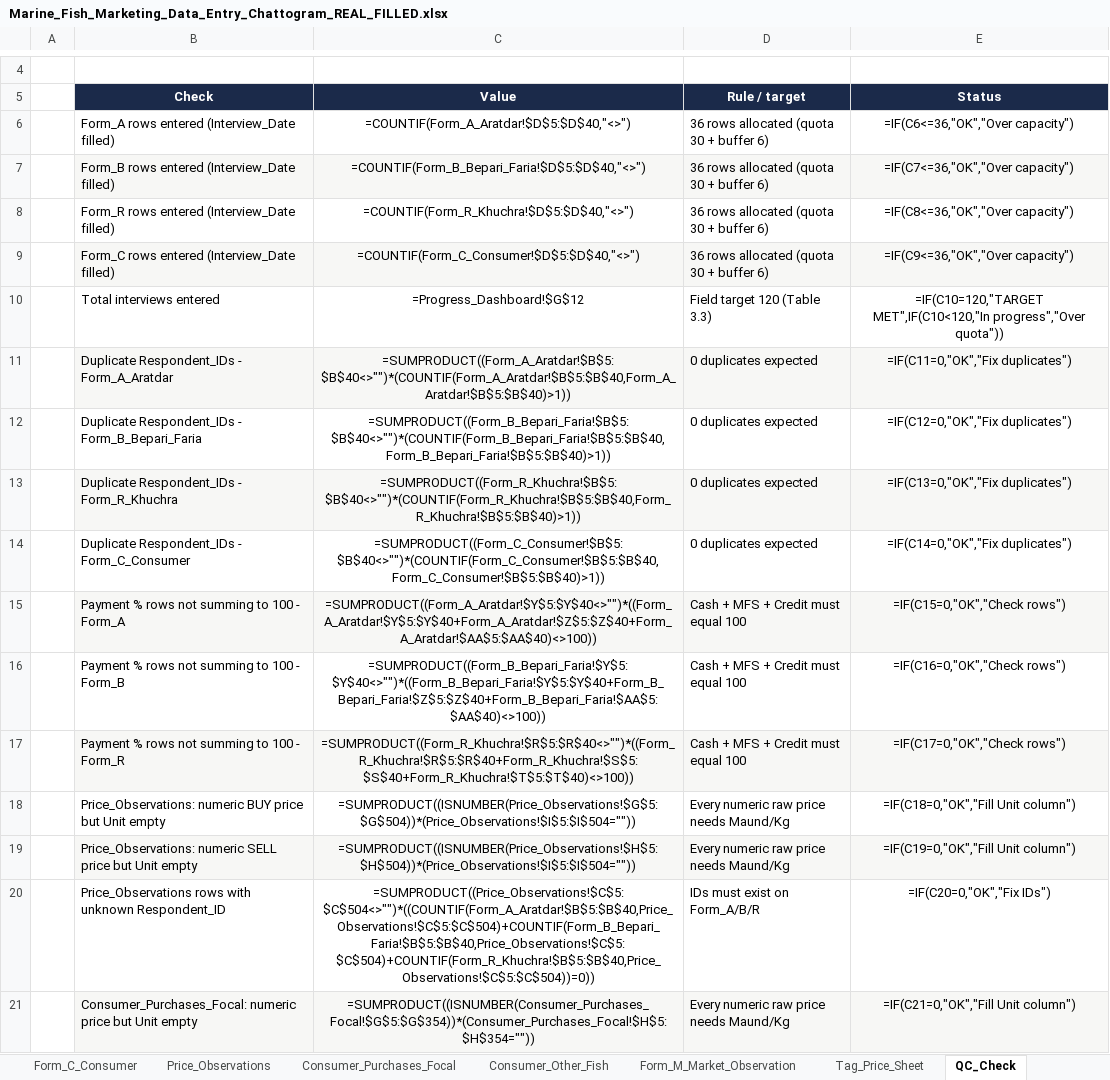
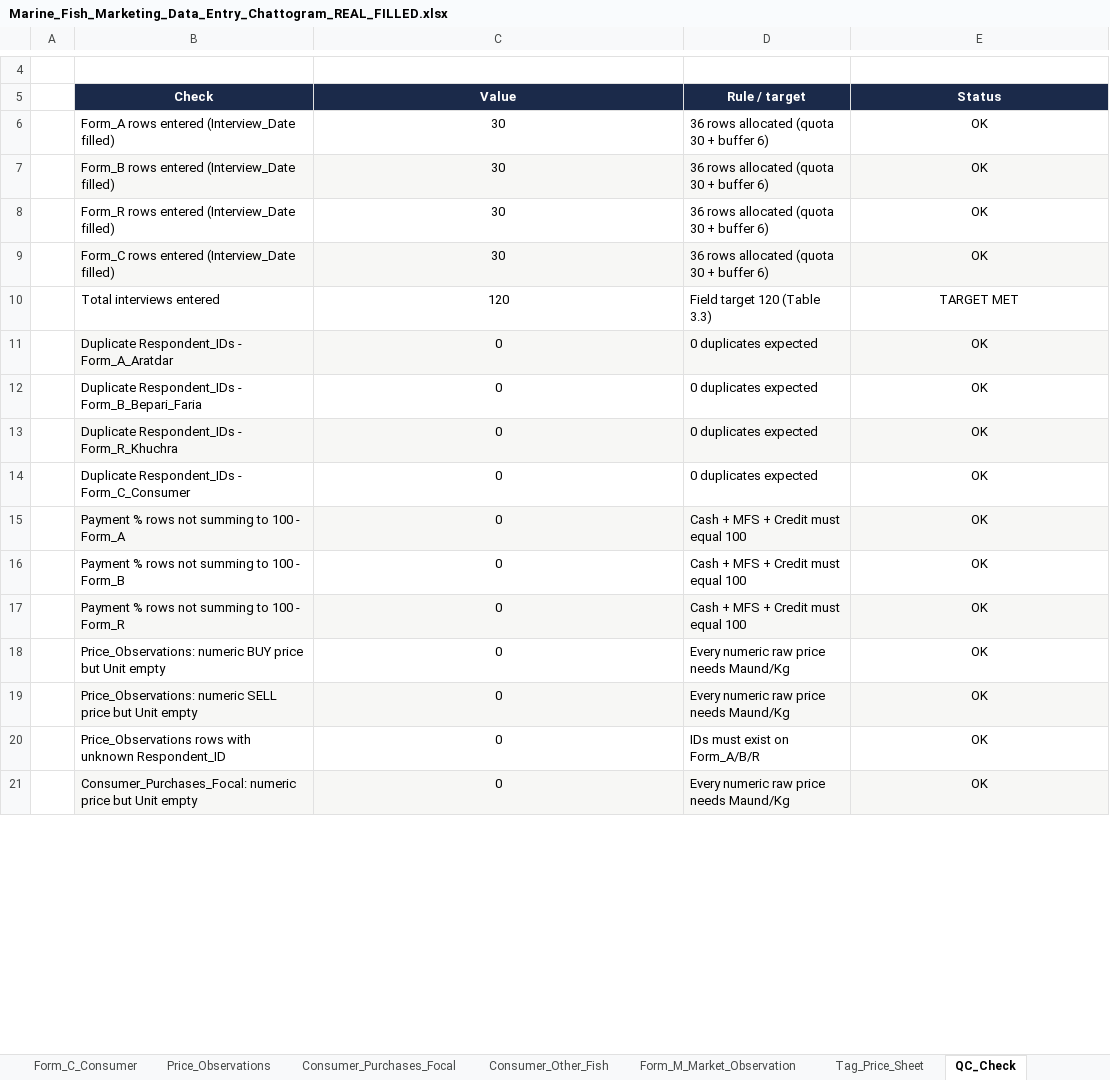
Before and after one commit to rafsancuac/TermPaperNew, an Excel workbook: 04_data_filled/Marine_Fish_Marketing_Data_Entry_Chattogram_REAL_FILLED.xlsx, sheet QC_Check, drawn as a sheet; only a part is shown, gaps mark what is left out; values as stored, in another font and other column widths than the file's, no borders; formulas without a stored value are shown as written; conditional formats not drawn; the diff covers the shown part only; the diff names each change by its address in the sheet, - before the commit and + after, or states it on an @@ line.

Commit message:
REAL data verification pass: true QC values, template formulas restored, exact Wilcoxon both engines, docs refreshed to REAL numbers
- fill_real_chattogram.py: yellow-cells only (no more static values over blue
  formula columns) + mandatory LibreOffice recalc -> genuine 24/24 QC
  (previous PASS was vacuous: status=None treated as pass, caches missing)
- archive/SIMULATED_v2 now truly v2 content; v1 recovered from git history
- T12b: drop zero diffs before wilcoxon so scipy uses the exact test like R
  (p=0.9219 everywhere; was 0.8785 scipy vs 0.9188/0.9219 R)
- update_r_refs.py rewritten name-anchored (re-runnable on any dataset);
  chain-complete count now mirrors R chain() (7 species in REAL)
- run_analysis.R: REAL-priority input discovery (was picking REAL_EMPTY)
- full pipeline re-run: verify 24/24, audit 64/1/0, gates 3xPASS,
  compare_r_py 21/21, run_analysis.R 66/66
- docs numbers v2->REAL across README/WRITING_GUIDE/MASTER_PROMPT/
  SUPERVISOR_REVIEW/chapters/scripts/README + README_REAL corrections

```diff
--- a/04_data_filled/Marine_Fish_Marketing_Data_Entry_Chattogram_REAL_FILLED.xlsx (sheet QC_Check)
+++ b/04_data_filled/Marine_Fish_Marketing_Data_Entry_Chattogram_REAL_FILLED.xlsx (sheet QC_Check)
-C6 (Value): =COUNTIF(Form_A_Aratdar!$D$5:$D$40,"<>")
+C6 (Value): 30
-E6 (Status): =IF(C6<=36,"OK","Over capacity")
+E6 (Status): OK
-C7 (Value): =COUNTIF(Form_B_Bepari_Faria!$D$5:$D$40,"<>")
+C7 (Value): 30
-E7 (Status): =IF(C7<=36,"OK","Over capacity")
+E7 (Status): OK
-C8 (Value): =COUNTIF(Form_R_Khuchra!$D$5:$D$40,"<>")
+C8 (Value): 30
-E8 (Status): =IF(C8<=36,"OK","Over capacity")
+E8 (Status): OK
-C9 (Value): =COUNTIF(Form_C_Consumer!$D$5:$D$40,"<>")
+C9 (Value): 30
-E9 (Status): =IF(C9<=36,"OK","Over capacity")
+E9 (Status): OK
-C10 (Value): =Progress_Dashboard!$G$12
+C10 (Value): 120
-E10 (Status): =IF(C10=120,"TARGET MET",IF(C10<120,"In progress","Over quota"))
+E10 (Status): TARGET MET
-C11 (Value): =SUMPRODUCT((Form_A_Aratdar!$B$5:$B$40<>"")*(COUNTIF(Form_A_Aratdar!$B$5:$B$40,Form_A_Aratdar!$B$5:$B$40)>1))
+C11 (Value): 0
-E11 (Status): =IF(C11=0,"OK","Fix duplicates")
+E11 (Status): OK
-C12 (Value): =SUMPRODUCT((Form_B_Bepari_Faria!$B$5:$B$40<>"")*(COUNTIF(Form_B_Bepari_Faria!$B$5:$B$40,Form_B_Bepari_Faria!$B$5:$B$40)>1))
+C12 (Value): 0
-E12 (Status): =IF(C12=0,"OK","Fix duplicates")
+E12 (Status): OK
-C13 (Value): =SUMPRODUCT((Form_R_Khuchra!$B$5:$B$40<>"")*(COUNTIF(Form_R_Khuchra!$B$5:$B$40,Form_R_Khuchra!$B$5:$B$40)>1))
+C13 (Value): 0
-E13 (Status): =IF(C13=0,"OK","Fix duplicates")
+E13 (Status): OK
-C14 (Value): =SUMPRODUCT((Form_C_Consumer!$B$5:$B$40<>"")*(COUNTIF(Form_C_Consumer!$B$5:$B$40,Form_C_Consumer!$B$5:$B$40)>1))
+C14 (Value): 0
-E14 (Status): =IF(C14=0,"OK","Fix duplicates")
+E14 (Status): OK
-C15 (Value): =SUMPRODUCT((Form_A_Aratdar!$Y$5:$Y$40<>"")*((Form_A_Aratdar!$Y$5:$Y$40+Form_A_Aratdar!$Z$5:$Z$40+Form_A_Aratdar!$AA$5:$AA$40)<>100))
+C15 (Value): 0
-E15 (Status): =IF(C15=0,"OK","Check rows")
+E15 (Status): OK
-C16 (Value): =SUMPRODUCT((Form_B_Bepari_Faria!$Y$5:$Y$40<>"")*((Form_B_Bepari_Faria!$Y$5:$Y$40+Form_B_Bepari_Faria!$Z$5:$Z$40+Form_B_Bepari_Faria!$AA$5:$AA$40)<>100))
+C16 (Value): 0
-E16 (Status): =IF(C16=0,"OK","Check rows")
+E16 (Status): OK
-C17 (Value): =SUMPRODUCT((Form_R_Khuchra!$R$5:$R$40<>"")*((Form_R_Khuchra!$R$5:$R$40+Form_R_Khuchra!$S$5:$S$40+Form_R_Khuchra!$T$5:$T$40)<>100))
+C17 (Value): 0
-E17 (Status): =IF(C17=0,"OK","Check rows")
+E17 (Status): OK
-C18 (Value): =SUMPRODUCT((ISNUMBER(Price_Observations!$G$5:$G$504))*(Price_Observations!$I$5:$I$504=""))
+C18 (Value): 0
-E18 (Status): =IF(C18=0,"OK","Fill Unit column")
+E18 (Status): OK
-C19 (Value): =SUMPRODUCT((ISNUMBER(Price_Observations!$H$5:$H$504))*(Price_Observations!$I$5:$I$504=""))
+C19 (Value): 0
-E19 (Status): =IF(C19=0,"OK","Fill Unit column")
+E19 (Status): OK
-C20 (Value): =SUMPRODUCT((Price_Observations!$C$5:$C$504<>"")*((COUNTIF(Form_A_Aratdar!$B$5:$B$40,Price_Observations!$C$5:$C$504)+COUNTIF(Form_B_Bepari_Faria!$B$5:$B$40,Price_Observations!$C$5:$C$504)+COUNTIF(Form_R_Khuchra!$B$5:$B$40,Price_Observations!$C$5:$C$504))=0))
+C20 (Value): 0
-E20 (Status): =IF(C20=0,"OK","Fix IDs")
+E20 (Status): OK
-C21 (Value): =SUMPRODUCT((ISNUMBER(Consumer_Purchases_Focal!$G$5:$G$354))*(Consumer_Purchases_Focal!$H$5:$H$354=""))
+C21 (Value): 0
-E21 (Status): =IF(C21=0,"OK","Fill Unit column")
+E21 (Status): OK
```
Also changed, not shown: 16 edited cells elsewhere in this sheet, sheet Consumer_Purchases_Focal, sheet Tag_Price_Sheet, sheet Price_Observations, sheet Consumer_Other_Fish, sheet Progress_Dashboard, sheet Data_Collection_Log, 4 more sheets, formulas that keep their value, charts or pictures, analysis_outputs/Analysis_Summary.xlsx, analysis_outputs_r/R_Analysis_Summary.xlsx, 41 other files.
